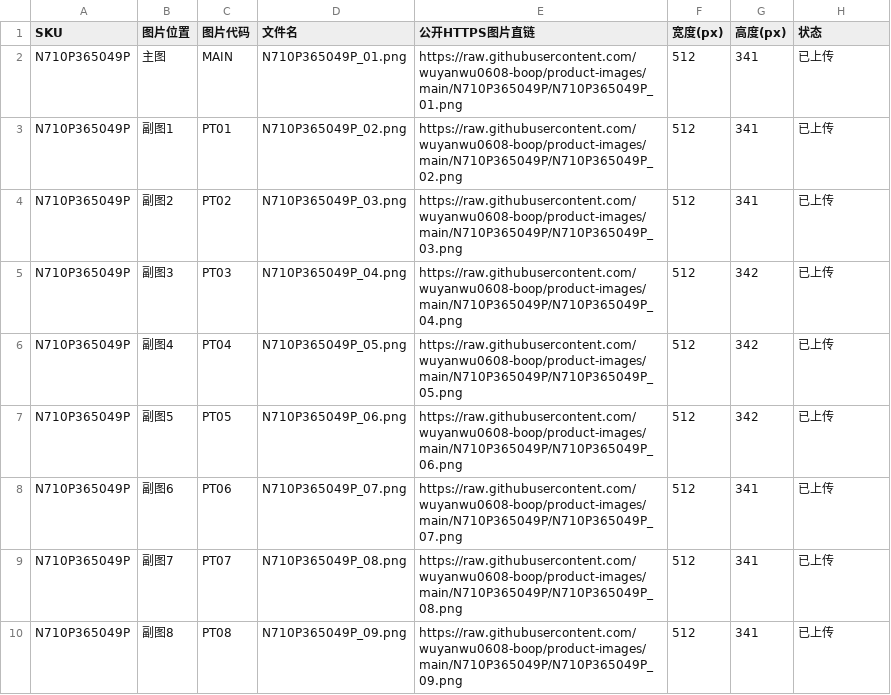
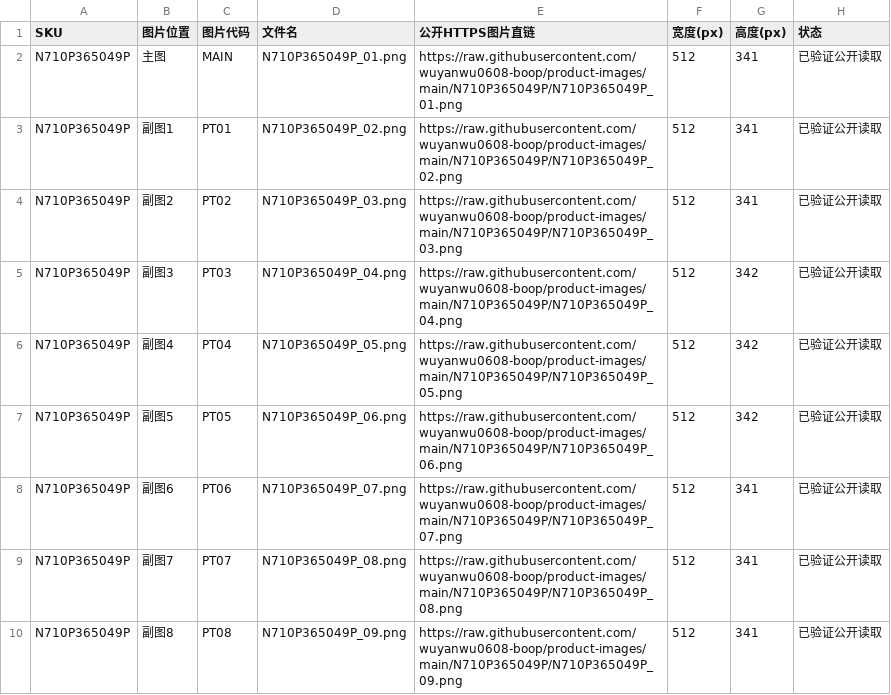
Before and after one commit to wuyanwu0608-boop/product-images, a CSV file: N710P365049P/image-links.csv, drawn as a sheet.

Commit message:
Record successful public image URL verification

```diff
--- a/N710P365049P/image-links.csv
+++ b/N710P365049P/image-links.csv
@@ -1,10 +1,10 @@
 "SKU","图片位置","图片代码","文件名","公开HTTPS图片直链","宽度(px)","高度(px)","状态"
-"N710P365049P","主图","MAIN","N710P365049P_01.png","https://raw.githubusercontent.com/wuyanwu0608-boop/product-images/main/N710P365049P/N710P365049P_01.png","512","341","已上传"
-"N710P365049P","副图1","PT01","N710P365049P_02.png","https://raw.githubusercontent.com/wuyanwu0608-boop/product-images/main/N710P365049P/N710P365049P_02.png","512","341","已上传"
-"N710P365049P","副图2","PT02","N710P365049P_03.png","https://raw.githubusercontent.com/wuyanwu0608-boop/product-images/main/N710P365049P/N710P365049P_03.png","512","341","已上传"
-"N710P365049P","副图3","PT03","N710P365049P_04.png","https://raw.githubusercontent.com/wuyanwu0608-boop/product-images/main/N710P365049P/N710P365049P_04.png","512","342","已上传"
-"N710P365049P","副图4","PT04","N710P365049P_05.png","https://raw.githubusercontent.com/wuyanwu0608-boop/product-images/main/N710P365049P/N710P365049P_05.png","512","342","已上传"
-"N710P365049P","副图5","PT05","N710P365049P_06.png","https://raw.githubusercontent.com/wuyanwu0608-boop/product-images/main/N710P365049P/N710P365049P_06.png","512","342","已上传"
-"N710P365049P","副图6","PT06","N710P365049P_07.png","https://raw.githubusercontent.com/wuyanwu0608-boop/product-images/main/N710P365049P/N710P365049P_07.png","512","341","已上传"
-"N710P365049P","副图7","PT07","N710P365049P_08.png","https://raw.githubusercontent.com/wuyanwu0608-boop/product-images/main/N710P365049P/N710P365049P_08.png","512","341","已上传"
-"N710P365049P","副图8","PT08","N710P365049P_09.png","https://raw.githubusercontent.com/wuyanwu0608-boop/product-images/main/N710P365049P/N710P365049P_09.png","512","341","已上传"
+"N710P365049P","主图","MAIN","N710P365049P_01.png","https://raw.githubusercontent.com/wuyanwu0608-boop/product-images/main/N710P365049P/N710P365049P_01.png","512","341","已验证公开读取"
+"N710P365049P","副图1","PT01","N710P365049P_02.png","https://raw.githubusercontent.com/wuyanwu0608-boop/product-images/main/N710P365049P/N710P365049P_02.png","512","341","已验证公开读取"
+"N710P365049P","副图2","PT02","N710P365049P_03.png","https://raw.githubusercontent.com/wuyanwu0608-boop/product-images/main/N710P365049P/N710P365049P_03.png","512","341","已验证公开读取"
+"N710P365049P","副图3","PT03","N710P365049P_04.png","https://raw.githubusercontent.com/wuyanwu0608-boop/product-images/main/N710P365049P/N710P365049P_04.png","512","342","已验证公开读取"
+"N710P365049P","副图4","PT04","N710P365049P_05.png","https://raw.githubusercontent.com/wuyanwu0608-boop/product-images/main/N710P365049P/N710P365049P_05.png","512","342","已验证公开读取"
+"N710P365049P","副图5","PT05","N710P365049P_06.png","https://raw.githubusercontent.com/wuyanwu0608-boop/product-images/main/N710P365049P/N710P365049P_06.png","512","342","已验证公开读取"
+"N710P365049P","副图6","PT06","N710P365049P_07.png","https://raw.githubusercontent.com/wuyanwu0608-boop/product-images/main/N710P365049P/N710P365049P_07.png","512","341","已验证公开读取"
+"N710P365049P","副图7","PT07","N710P365049P_08.png","https://raw.githubusercontent.com/wuyanwu0608-boop/product-images/main/N710P365049P/N710P365049P_08.png","512","341","已验证公开读取"
+"N710P365049P","副图8","PT08","N710P365049P_09.png","https://raw.githubusercontent.com/wuyanwu0608-boop/product-images/main/N710P365049P/N710P365049P_09.png","512","341","已验证公开读取"
```
